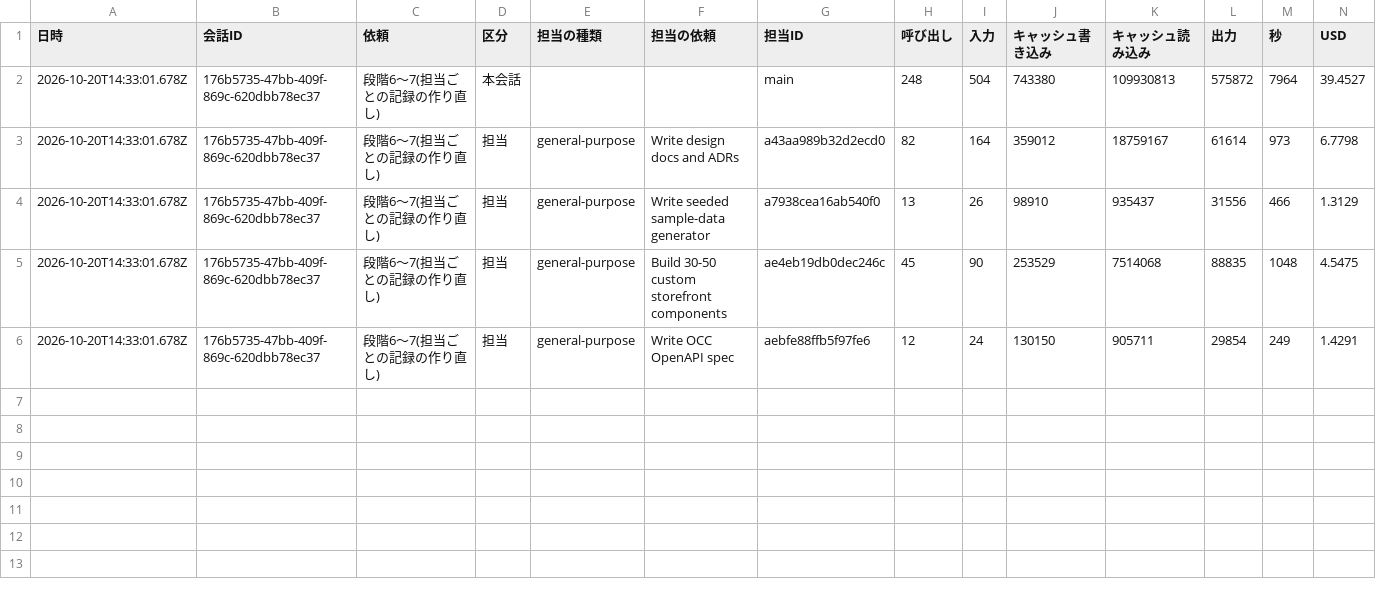
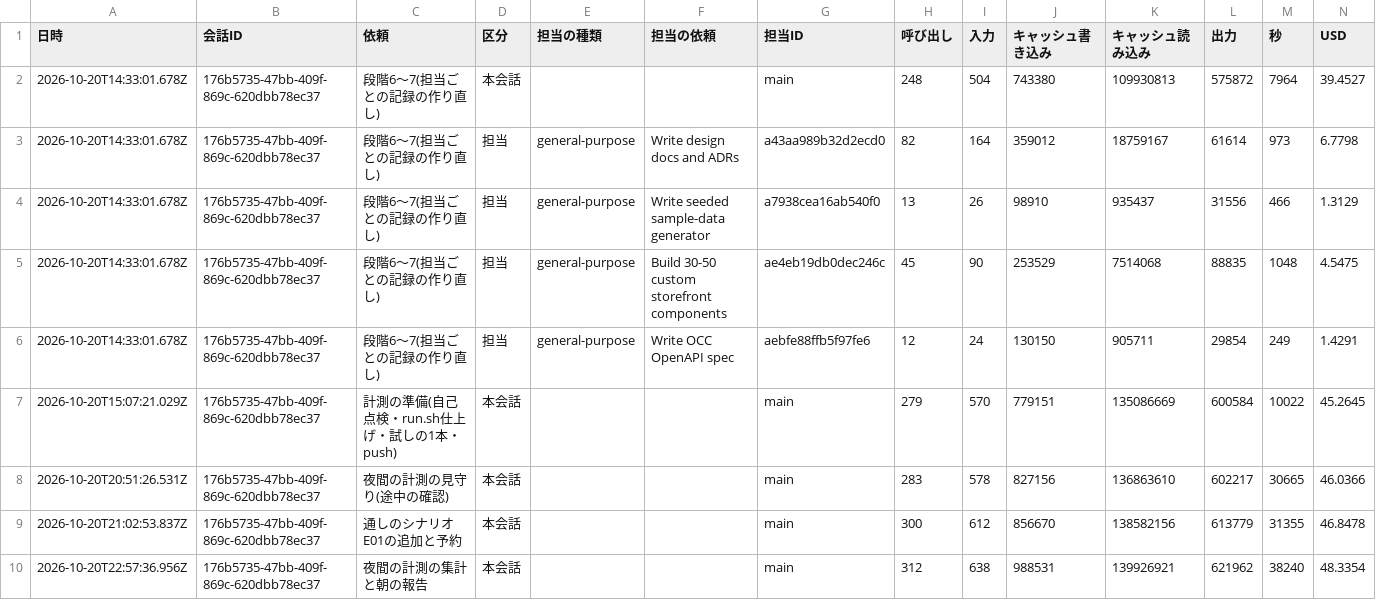
Before and after one commit to kazumasamatsumoto/sap-commerce-token-bench, a CSV file: .build-log/cost-by-agent.csv, drawn as a sheet.

```diff
--- a/.build-log/cost-by-agent.csv
+++ b/.build-log/cost-by-agent.csv
@@ -6 +6,5 @@
 2026-10-20T14:33:01.678Z,176b5735-47bb-409f-869c-620dbb78ec37,"段階6〜7(担当ごとの記録の作り直し)",担当,"general-purpose","Write OCC OpenAPI spec",aebfe88ffb5f97fe6,12,24,130150,905711,29854,249,1.4291
+2026-10-20T15:07:21.029Z,176b5735-47bb-409f-869c-620dbb78ec37,"計測の準備(自己点検・run.sh仕上げ・試しの1本・push)",本会話,,,main,279,570,779151,135086669,600584,10022,45.2645
+2026-10-20T20:51:26.531Z,176b5735-47bb-409f-869c-620dbb78ec37,"夜間の計測の見守り(途中の確認)",本会話,,,main,283,578,827156,136863610,602217,30665,46.0366
+2026-10-20T21:02:53.837Z,176b5735-47bb-409f-869c-620dbb78ec37,"通しのシナリオE01の追加と予約",本会話,,,main,300,612,856670,138582156,613779,31355,46.8478
+2026-10-20T22:57:36.956Z,176b5735-47bb-409f-869c-620dbb78ec37,"夜間の計測の集計と朝の報告",本会話,,,main,312,638,988531,139926921,621962,38240,48.3354
```
Also changed, not shown: .build-log/cost-log.csv, 1 other file.
